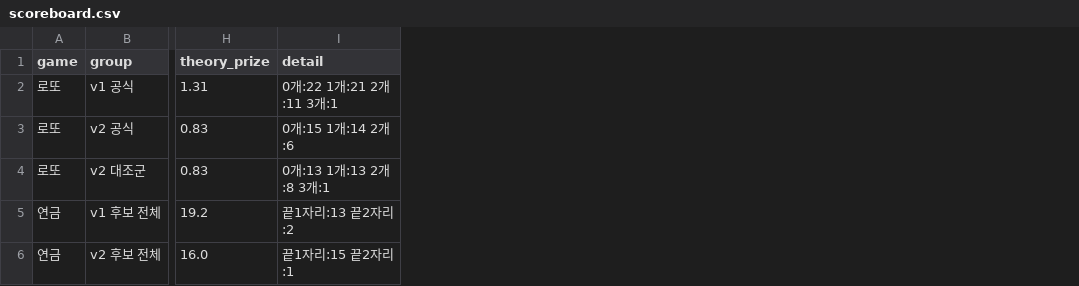
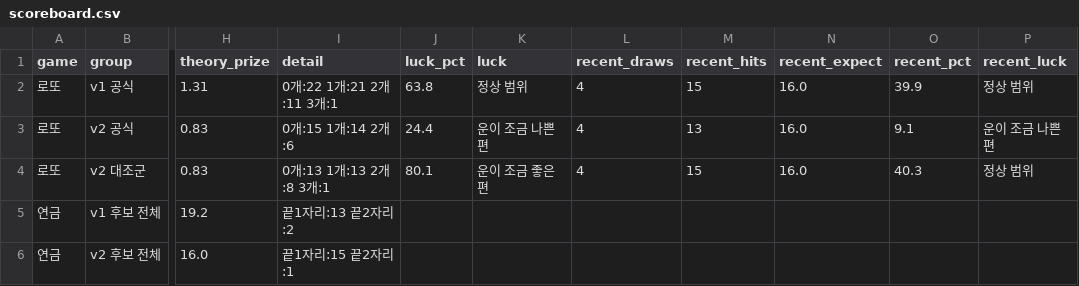
Before and after one commit to LucianaStyle/lotto-lab, a CSV file: data/scoreboard.csv, drawn as a sheet; only a part is shown, gaps mark what is left out; the diff names each change by its address in the sheet, - before the commit and + after, or states it on an @@ line.

```diff
--- a/data/scoreboard.csv
+++ b/data/scoreboard.csv
+column J (luck_pct), rows 2-4: 63.8 | 24.4 | 80.1
+column K (luck), rows 2-4: 정상 범위 | 운이 조금 나쁜 편 | 운이 조금 좋은 편
+column L (recent_draws), rows 2-4: all 4
+column M (recent_hits), rows 2-4: 15 | 13 | 15
+column N (recent_expect), rows 2-4: all 16.0
+column O (recent_pct), rows 2-4: 39.9 | 9.1 | 40.3
+column P (recent_luck), rows 2-4: 정상 범위 | 운이 조금 나쁜 편 | 정상 범위
```
Also changed, not shown: 5 other files.
